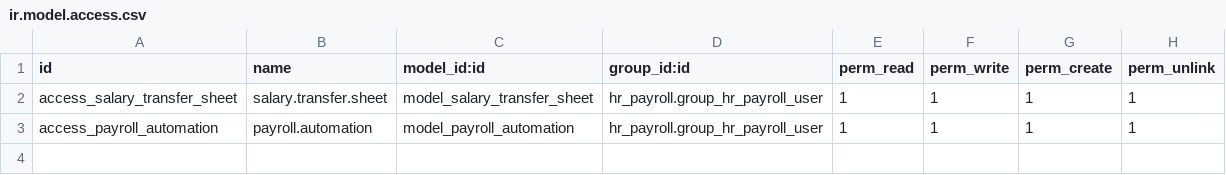
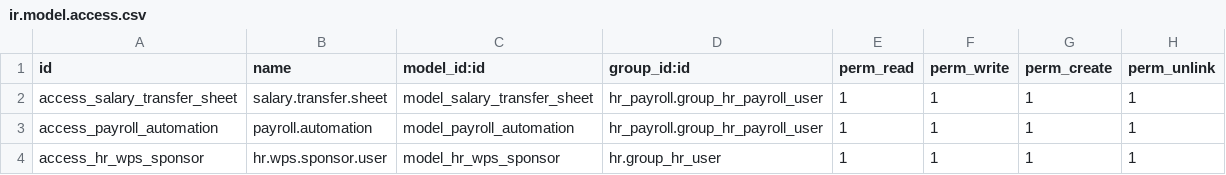
Before and after one commit to mjabirk/custom19, a CSV file: wps_report/security/ir.model.access.csv, drawn as a sheet.

```diff
--- a/wps_report/security/ir.model.access.csv
+++ b/wps_report/security/ir.model.access.csv
@@ -3 +3,2 @@ access_salary_transfer_sheet,salary.transfer.sheet,model_salary_transfer_sheet,h
 access_payroll_automation,payroll.automation,model_payroll_automation,hr_payroll.group_hr_payroll_user,1,1,1,1
+access_hr_wps_sponsor,hr.wps.sponsor.user,model_hr_wps_sponsor,hr.group_hr_user,1,1,1,1
```
Also changed, not shown: 8 other files.
